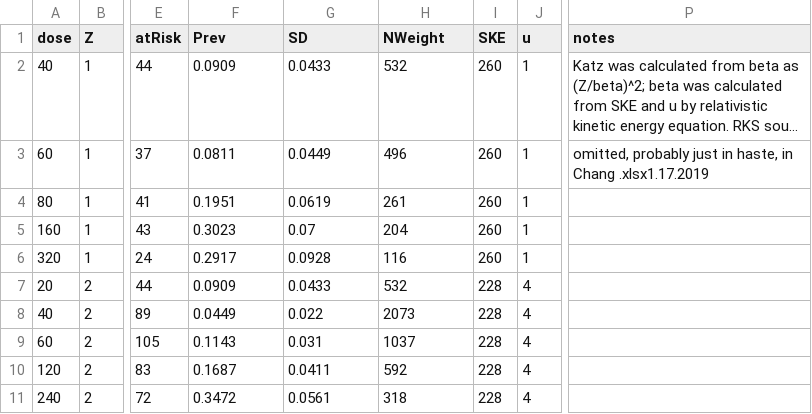
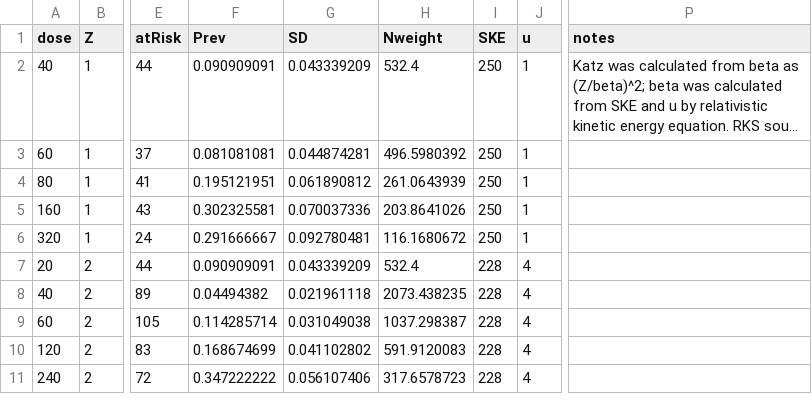
Before and after one commit to rainersachs/HG_19plus-obsole, a CSV file: ox_1-ion_data.csv, drawn as a sheet; only a part is shown, gaps mark what is left out; long unchanged cells end in …; the diff covers the shown part only; the diff names each change by its address in the sheet, - before the commit and + after, or states it on an @@ line.

```diff
--- a/ox_1-ion_data.csv
+++ b/ox_1-ion_data.csv
-H1: NWeight
+H1: Nweight
-F2 (Prev): 0.0909
+F2 (Prev): 0.090909091
-G2 (SD): 0.0433
+G2 (SD): 0.043339209
-H2 (Nweight): 532
+H2 (Nweight): 532.4
-I2:I6 (SKE): 260
+I2:I6 (SKE): 250
-F3 (Prev): 0.0811
+F3 (Prev): 0.081081081
-G3 (SD): 0.0449
+G3 (SD): 0.044874281
-H3 (Nweight): 496
+H3 (Nweight): 496.5980392
-P3 (notes): omitted, probably just in haste, in Chang .xlsx1.17.2019
+P3 (notes): (empty)
-F4 (Prev): 0.1951
+F4 (Prev): 0.195121951
-G4 (SD): 0.0619
+G4 (SD): 0.061890812
-H4 (Nweight): 261
+H4 (Nweight): 261.0643939
-F5 (Prev): 0.3023
+F5 (Prev): 0.302325581
-G5 (SD): 0.07
+G5 (SD): 0.070037336
-H5 (Nweight): 204
+H5 (Nweight): 203.8641026
-F6 (Prev): 0.2917
+F6 (Prev): 0.291666667
-G6 (SD): 0.0928
+G6 (SD): 0.092780481
-H6 (Nweight): 116
+H6 (Nweight): 116.1680672
-F7 (Prev): 0.0909
+F7 (Prev): 0.090909091
-G7 (SD): 0.0433
+G7 (SD): 0.043339209
-H7 (Nweight): 532
+H7 (Nweight): 532.4
-F8 (Prev): 0.0449
+F8 (Prev): 0.04494382
-G8 (SD): 0.022
+G8 (SD): 0.021961118
-H8 (Nweight): 2073
+H8 (Nweight): 2073.438235
-F9 (Prev): 0.1143
+F9 (Prev): 0.114285714
-G9 (SD): 0.031
+G9 (SD): 0.031049038
-H9 (Nweight): 1037
+H9 (Nweight): 1037.298387
-F10 (Prev): 0.1687
+F10 (Prev): 0.168674699
-G10 (SD): 0.0411
+G10 (SD): 0.041102802
-H10 (Nweight): 592
+H10 (Nweight): 591.9120083
-F11 (Prev): 0.3472
+F11 (Prev): 0.347222222
-G11 (SD): 0.0561
+G11 (SD): 0.056107406
-H11 (Nweight): 318
+H11 (Nweight): 317.6578723
```
Also changed, not shown: 141 edited cells elsewhere in this file.
